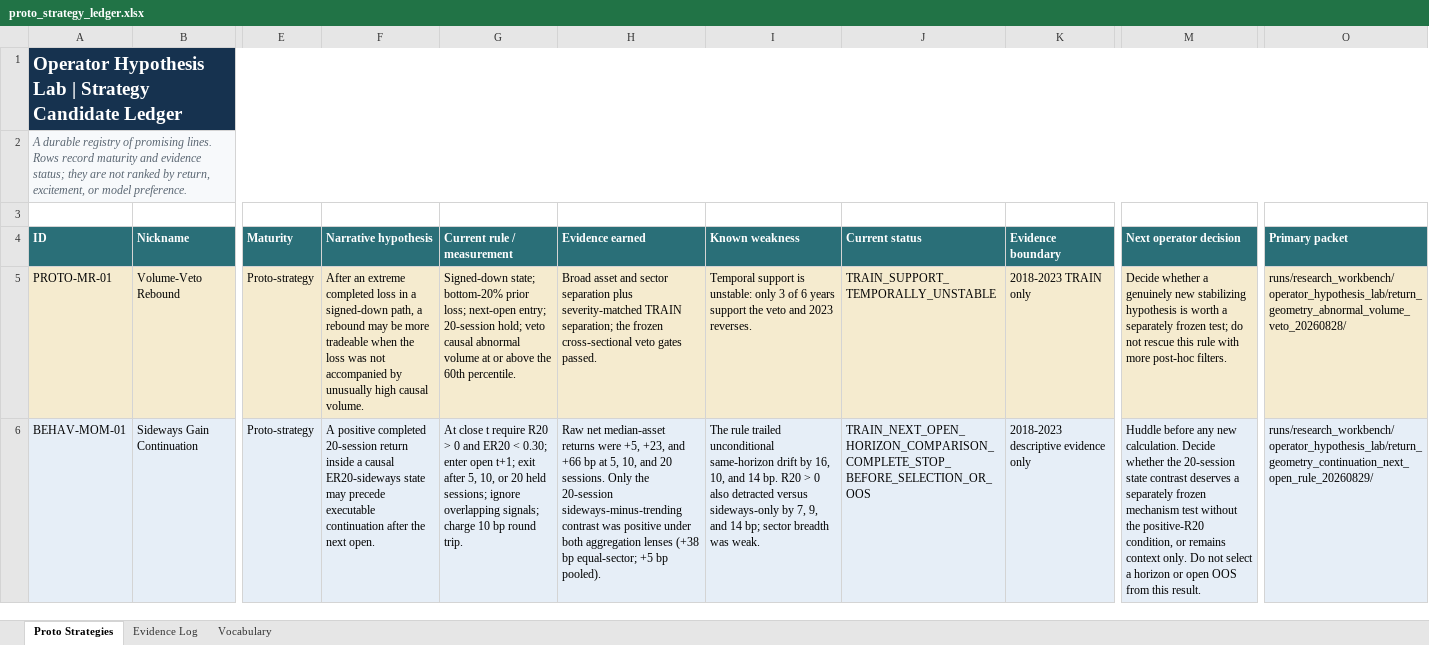
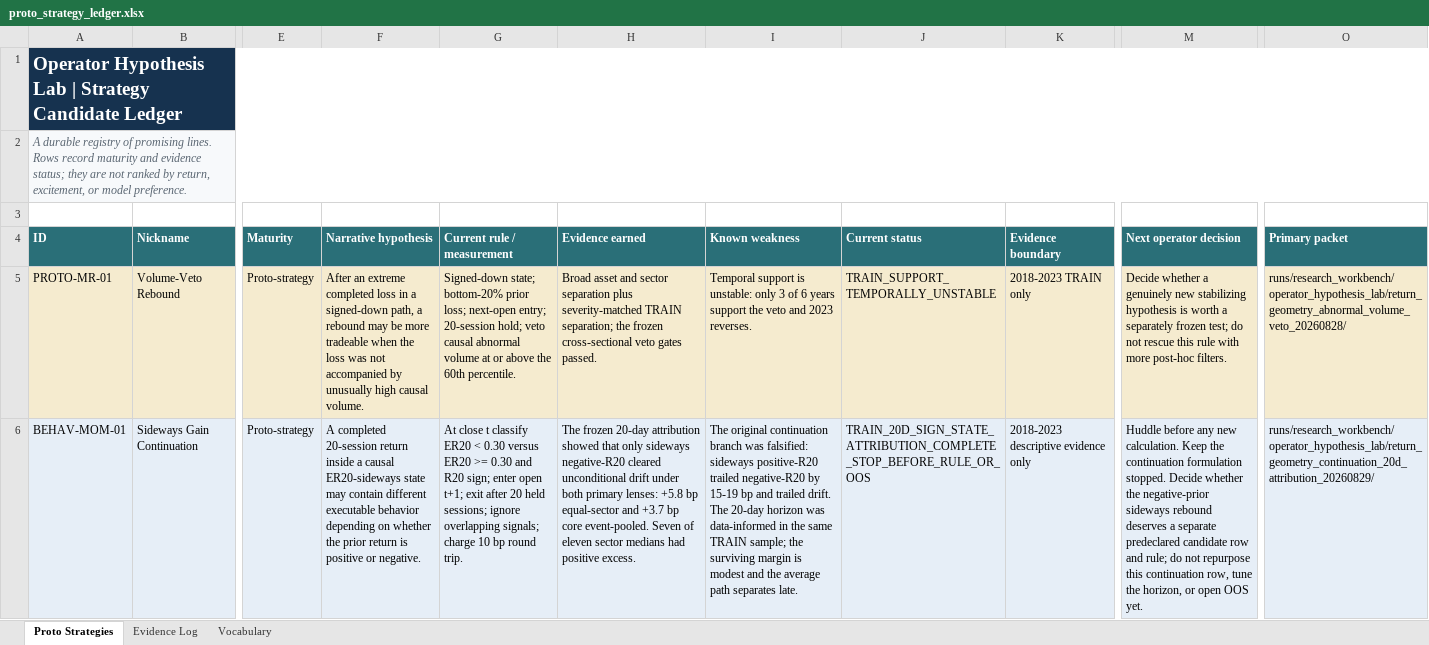
Before and after one commit to Francisc0Franc0/Time-Series-Modeling-Gen5, an Excel workbook: operator_hypothesis_lab/registries/proto_strategy_ledger.xlsx, sheet Proto Strategies, drawn as a sheet; only a part is shown, gaps mark what is left out; values as stored, in another font and other column widths than the file's, no borders; table styles not drawn; the diff names each change by its address in the sheet, - before the commit and + after, or states it on an @@ line.

Commit message:
Attribute the 20-session continuation clue

```diff
--- a/operator_hypothesis_lab/registries/proto_strategy_ledger.xlsx (sheet Proto Strategies)
+++ b/operator_hypothesis_lab/registries/proto_strategy_ledger.xlsx (sheet Proto Strategies)
-F6 (Narrative hypothesis): A positive completed 20-session return inside a causal ER20-sideways state may precede executable continuation after the next open.
+F6 (Narrative hypothesis): A completed 20-session return inside a causal ER20-sideways state may contain different executable behavior depending on whether the prior return is positive or negative.
-G6 (Current rule / measurement): …close t require R20 > 0 and ER20 < 0.30; enter open t+1; exit after 5, 10, or 20 held…
+G6 (Current rule / measurement): …close t classify ER20 < 0.30 versus ER20 >= 0.30 and R20 sign; enter open t+1; exit after 20 held…
-H6 (Evidence earned): Raw net median-asset returns were +5, +23, and +66 bp at 5, 10, and 20 sessions. Only the 20-session sideways-minus-trending contrast was positive under both aggregation lenses (+38 bp equal-sector; +5 bp pooled).
+H6 (Evidence earned): The frozen 20-day attribution showed that only sideways negative-R20 cleared unconditional drift under both primary lenses: +5.8 bp equal-sector and +3.7 bp core event-pooled. Seven of eleven sector medians had positive excess.
-I6 (Known weakness): The rule trailed unconditional same-horizon drift by 16, 10, and 14 bp. R20 > 0 also detracted versus sideways-only by 7, 9, and 14 bp; sector breadth was weak.
+I6 (Known weakness): The original continuation branch was falsified: sideways positive-R20 trailed negative-R20 by 15-19 bp and trailed drift. The 20-day horizon was data-informed in the same TRAIN sample; the surviving margin is modest and the average path separates late.
-J6 (Current status): TRAIN_NEXT_OPEN_HORIZON_COMPARISON_COMPLETE_STOP_BEFORE_SELECTION_OR_OOS
+J6 (Current status): TRAIN_20D_SIGN_STATE_ATTRIBUTION_COMPLETE_STOP_BEFORE_RULE_OR_OOS
-M6 (Next operator decision): …new calculation. Decide whether the 20-session state contrast deserves a separately frozen mechanism test without the positive-R20 condition, or remains context only. Do not select a horizon or open OOS from this result.
+M6 (Next operator decision): …new calculation. Keep the continuation formulation stopped. Decide whether the negative-prior sideways rebound deserves a separate predeclared candidate row and rule; do not repurpose this continuation row, tune the horizon, or open OOS yet.
-O6 (Primary packet): runs/research_workbench/operator_hypothesis_lab/return_geometry_continuation_next_open_rule_20260829/
+O6 (Primary packet): runs/research_workbench/operator_hypothesis_lab/return_geometry_continuation_20d_attribution_20260829/
```
Also changed, not shown: sheet Evidence Log, 9 other files.
